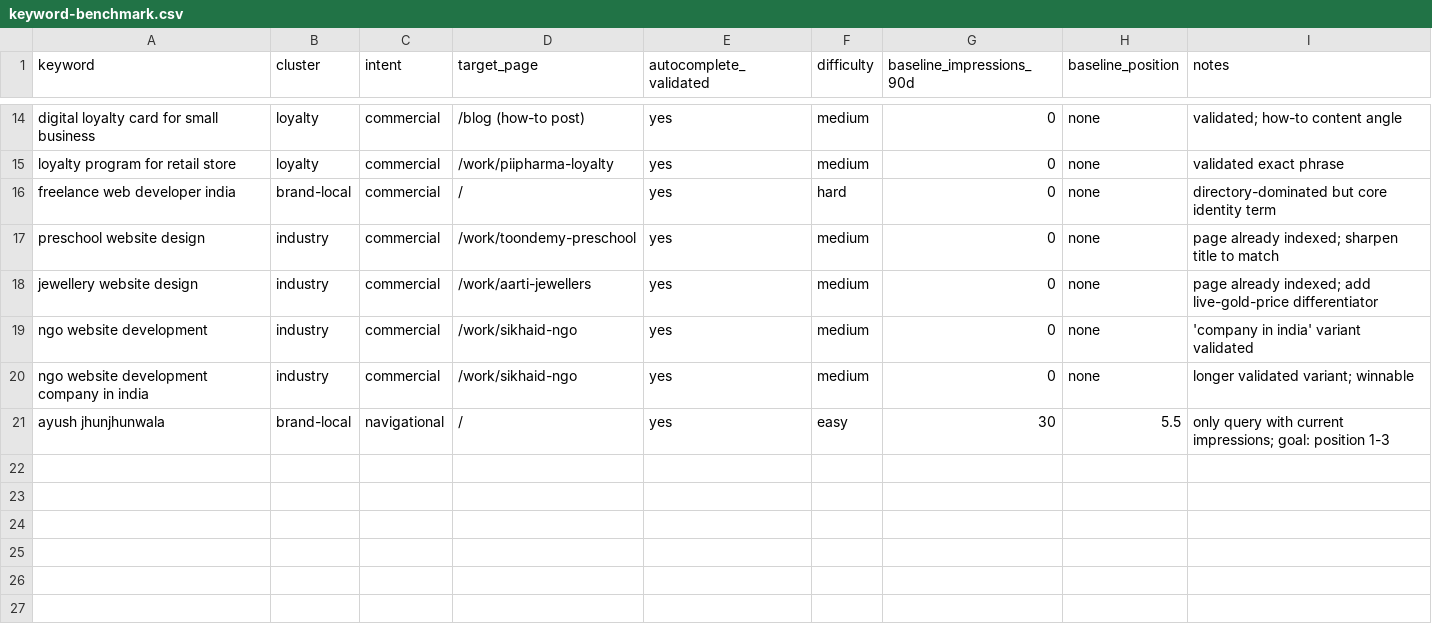
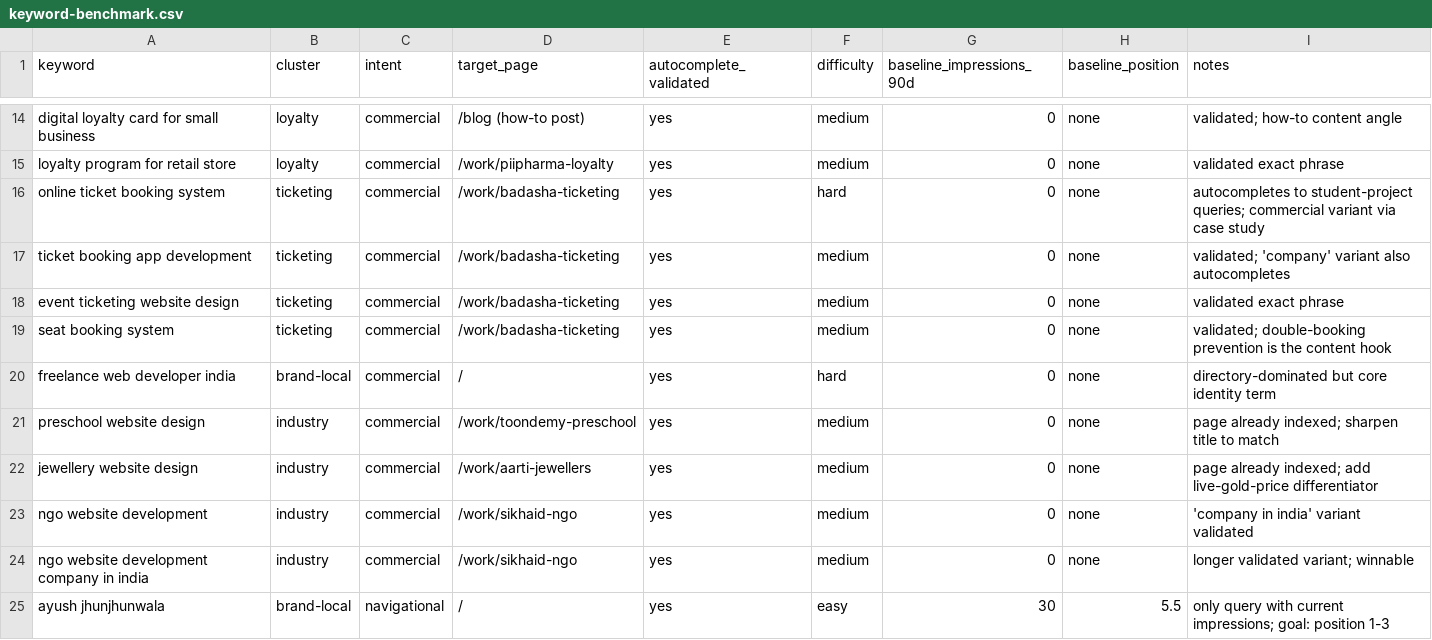
Before and after one commit to the-non-expert/portfolio1, a CSV file: docs/seo/keyword-benchmark.csv, drawn as a sheet; only a part is shown, gaps mark what is left out.

```diff
--- a/docs/seo/keyword-benchmark.csv
+++ b/docs/seo/keyword-benchmark.csv
@@ -15,2 +15,6 @@ digital loyalty card for small business,loyalty,commercial,/blog (how-to post),y
 loyalty program for retail store,loyalty,commercial,/work/piipharma-loyalty,yes,medium,0,none,validated exact phrase
+online ticket booking system,ticketing,commercial,/work/badasha-ticketing,yes,hard,0,none,autocompletes to student-project queries; commercial variant via case study
+ticket booking app development,ticketing,commercial,/work/badasha-ticketing,yes,medium,0,none,validated; 'company' variant also autocompletes
+event ticketing website design,ticketing,commercial,/work/badasha-ticketing,yes,medium,0,none,validated exact phrase
+seat booking system,ticketing,commercial,/work/badasha-ticketing,yes,medium,0,none,validated; double-booking prevention is the content hook
 freelance web developer india,brand-local,commercial,/,yes,hard,0,none,directory-dominated but core identity term
```
Also changed, not shown: 5 other files.
